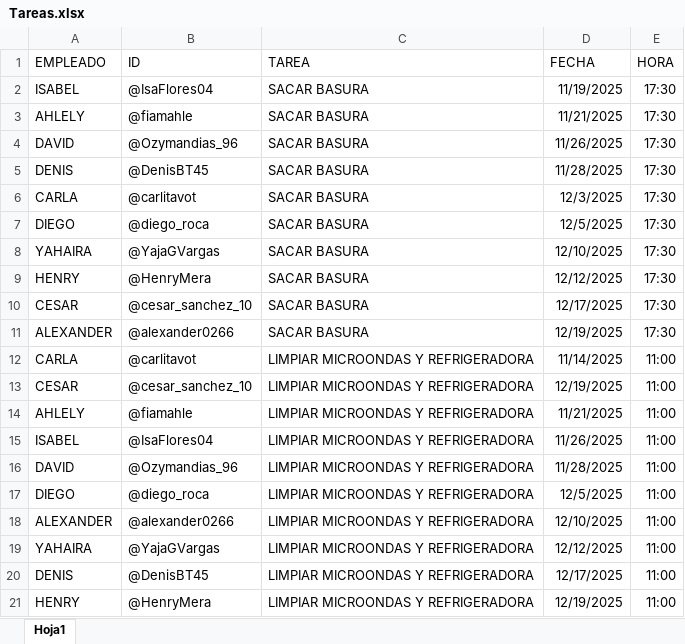
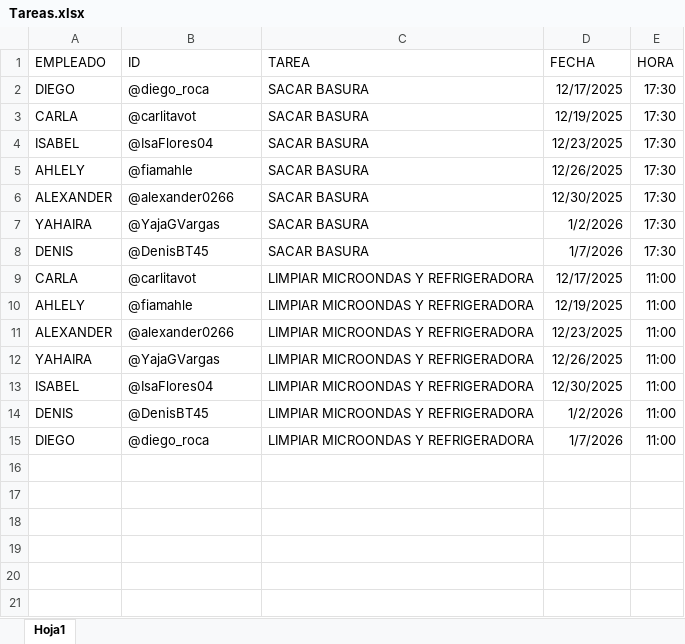
Before and after one commit to smelpro11/BotSmelproTareas, an Excel workbook: Tareas.xlsx, sheet Hoja1, drawn as a sheet; values as stored, in another font and other column widths than the file's, no borders; removed rows and columns are numbered as before the commit, all else as after; the diff names each change by its address in the sheet, - before the commit and + after, or states it on an @@ line.

Commit message:
actualizacion de fechas de tareas

```diff
--- a/Tareas.xlsx (sheet Hoja1)
+++ b/Tareas.xlsx (sheet Hoja1)
+row 2: DIEGO | @diego_roca | SACAR BASURA | 12/17/2025 | 17:30
+row 3: CARLA | @carlitavot | SACAR BASURA | 12/19/2025 | 17:30
-D4 (FECHA): 11/19/2025
+D4 (FECHA): 12/23/2025
-D5 (FECHA): 11/21/2025
+D5 (FECHA): 12/26/2025
-row 4: DAVID | @Ozymandias_96 | SACAR BASURA | 11/26/2025 | 17:30
-row 5: DENIS | @DenisBT45 | SACAR BASURA | 11/28/2025 | 17:30
-A6 (EMPLEADO): CARLA
+A6 (EMPLEADO): ALEXANDER
-B6 (ID): @carlitavot
+B6 (ID): @alexander0266
-D6 (FECHA): 12/3/2025
+D6 (FECHA): 12/30/2025
-row 7: DIEGO | @diego_roca | SACAR BASURA | 12/5/2025 | 17:30
-D7 (FECHA): 12/10/2025
+D7 (FECHA): 1/2/2026
-row 9: HENRY | @HenryMera | SACAR BASURA | 12/12/2025 | 17:30
-A8 (EMPLEADO): CESAR
+A8 (EMPLEADO): DENIS
-B8 (ID): @cesar_sanchez_10
+B8 (ID): @DenisBT45
-D8 (FECHA): 12/17/2025
+D8 (FECHA): 1/7/2026
-row 11: ALEXANDER | @alexander0266 | SACAR BASURA | 12/19/2025 | 17:30
-D9 (FECHA): 11/14/2025
+D9 (FECHA): 12/17/2025
-row 13: CESAR | @cesar_sanchez_10 | LIMPIAR MICROONDAS Y REFRIGERADORA | 12/19/2025 | 11:00
-D10 (FECHA): 11/21/2025
+D10 (FECHA): 12/19/2025
-row 15: ISABEL | @IsaFlores04 | LIMPIAR MICROONDAS Y REFRIGERADORA | 11/26/2025 | 11:00
-row 16: DAVID | @Ozymandias_96 | LIMPIAR MICROONDAS Y REFRIGERADORA | 11/28/2025 | 11:00
-row 17: DIEGO | @diego_roca | LIMPIAR MICROONDAS Y REFRIGERADORA | 12/5/2025 | 11:00
-D11 (FECHA): 12/10/2025
+D11 (FECHA): 12/23/2025
-D12 (FECHA): 12/12/2025
+D12 (FECHA): 12/26/2025
+row 13: ISABEL | @IsaFlores04 | LIMPIAR MICROONDAS Y REFRIGERADORA | 12/30/2025 | 11:00
-D14 (FECHA): 12/17/2025
+D14 (FECHA): 1/2/2026
-row 21: HENRY | @HenryMera | LIMPIAR MICROONDAS Y REFRIGERADORA | 12/19/2025 | 11:00
+row 15: DIEGO | @diego_roca | LIMPIAR MICROONDAS Y REFRIGERADORA | 1/7/2026 | 11:00
```
